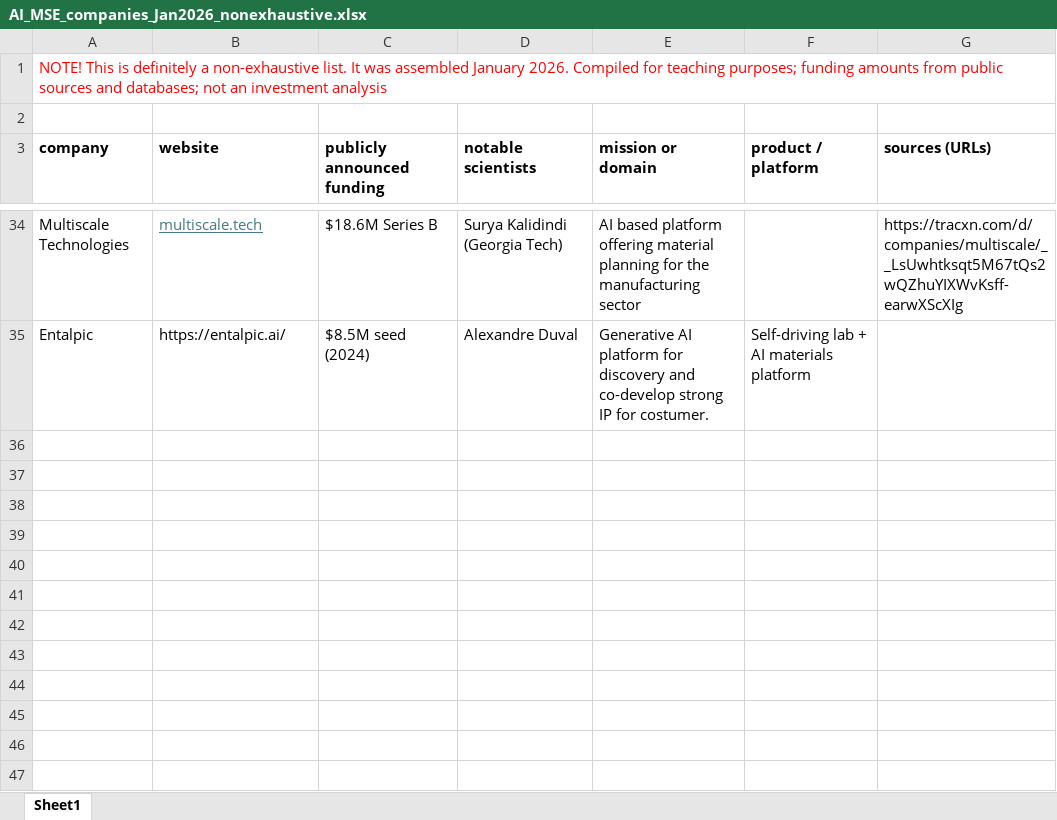
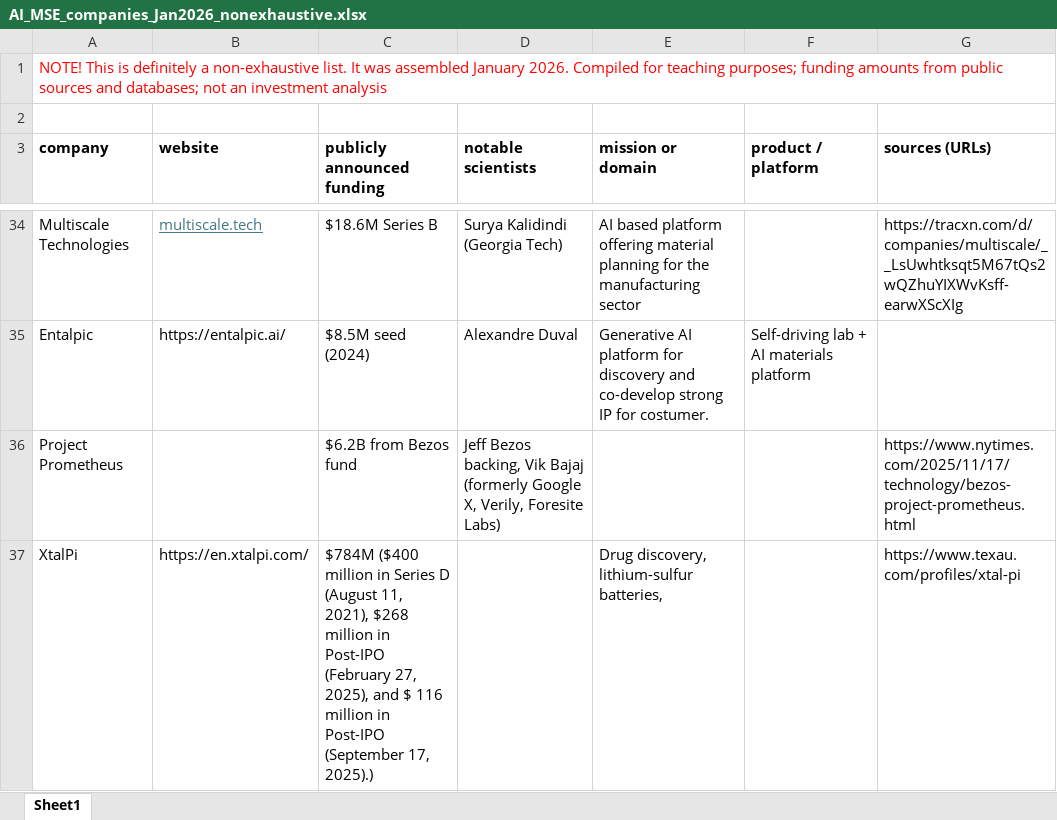
Before and after one commit to sp8rks/MaterialsInformatics, an Excel workbook: course_notes/AI_MSE_companies_Jan2026_nonexhaustive.xlsx, sheet Sheet1, drawn as a sheet; only a part is shown, gaps mark what is left out; values as stored, in another font and other column widths than the file's, no borders; the diff names each change by its address in the sheet, - before the commit and + after, or states it on an @@ line.

```diff
--- a/course_notes/AI_MSE_companies_Jan2026_nonexhaustive.xlsx (sheet Sheet1)
+++ b/course_notes/AI_MSE_companies_Jan2026_nonexhaustive.xlsx (sheet Sheet1)
+row 36: Project Prometheus |  | $6.2B from Bezos fund | Jeff Bezos backing, Vik Bajaj (formerly Google X, Verily, Foresite Labs) |  |  | https://www.nytimes.com/2025/11/17/technology/bezos-project-prometheus.html
+row 37: XtalPi | https://en.xtalpi.com/ | $784M ($400 million in Series D (August 11, 2021), $268 million in Post-IPO (February 27, 2025), and $ 116 million in Post-IPO (September 17, 2025).) |  | Drug discovery, lithium-sulfur batteries, |  | https://www.texau.com/profiles/xtal-pi
```
Also changed, not shown: 11 other files.
